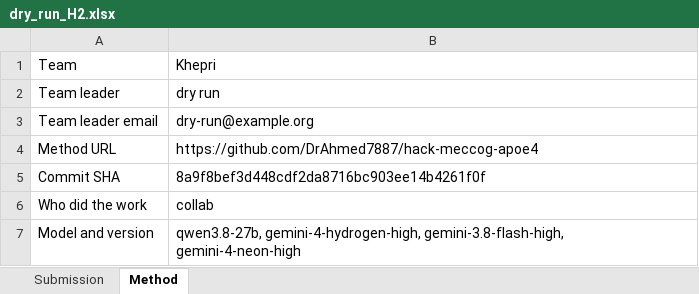
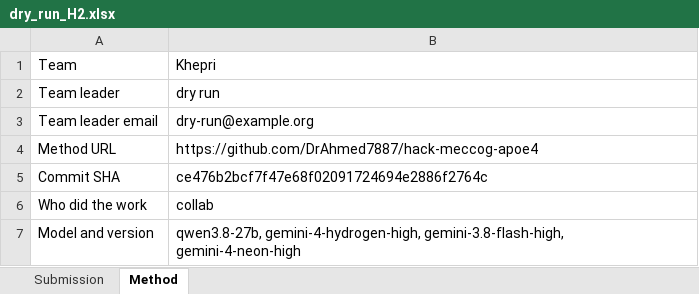
Before and after one commit to DrAhmed7887/hack-meccog-apoe4, an Excel workbook: data/H2/dry_run_H2.xlsx, sheet Method, drawn as a sheet; values as stored, in another font and other column widths than the file's, no borders; the diff names each change by its address in the sheet, - before the commit and + after, or states it on an @@ line.

```diff
--- a/data/H2/dry_run_H2.xlsx (sheet Method)
+++ b/data/H2/dry_run_H2.xlsx (sheet Method)
-B5: 8a9f8bef3d448cdf2da8716bc903ee14b4261f0f
+B5: ce476b2bcf7f47e68f02091724694e2886f2764c
```
Also changed, not shown: sheet Submission, 8 other files.
